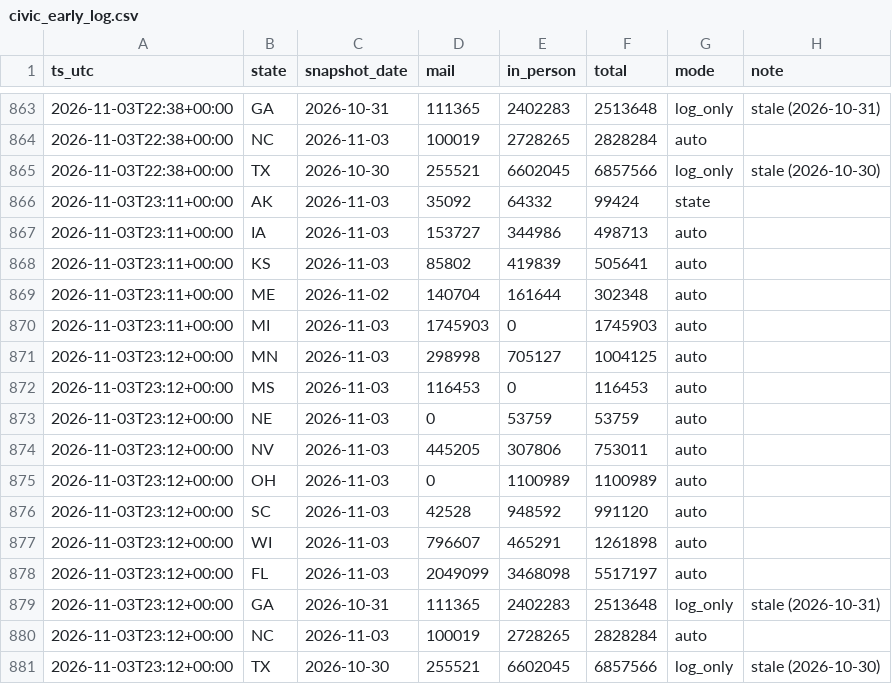
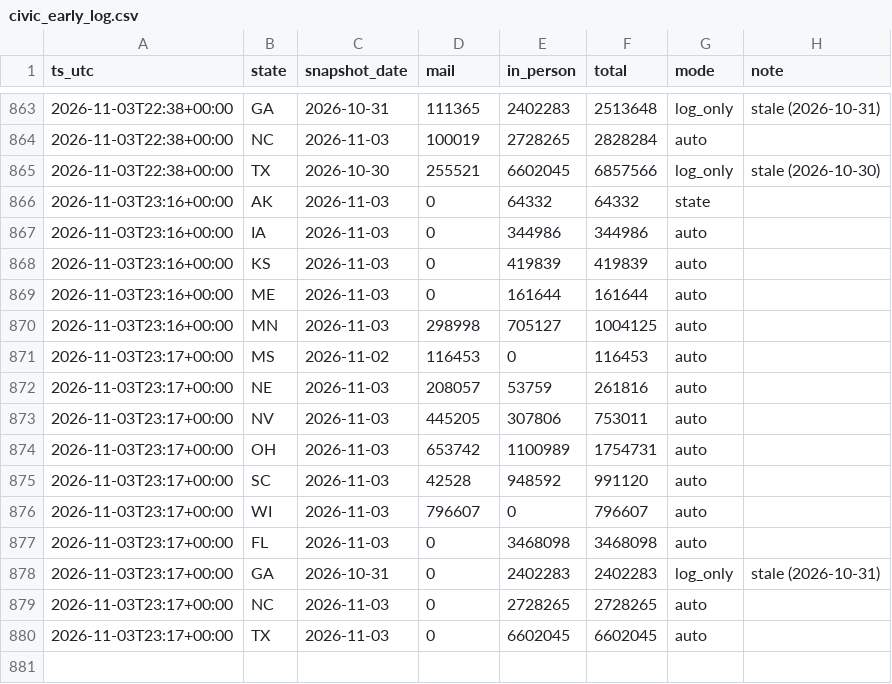
Before and after one commit to danbaer0413-cpu/election-needle, a CSV file: data/civic_early_log.csv, drawn as a sheet; only a part is shown, gaps mark what is left out.

```diff
--- a/data/civic_early_log.csv
+++ b/data/civic_early_log.csv
@@ -865,17 +865,16 @@ ts_utc,state,snapshot_date,mail,in_person,total,mode,note
 2026-11-03T22:38+00:00,TX,2026-10-30,255521,6602045,6857566,log_only,stale (2026-10-30)
-2026-11-03T23:11+00:00,AK,2026-11-03,35092,64332,99424,state,
-2026-11-03T23:11+00:00,IA,2026-11-03,153727,344986,498713,auto,
-2026-11-03T23:11+00:00,KS,2026-11-03,85802,419839,505641,auto,
-2026-11-03T23:11+00:00,ME,2026-11-02,140704,161644,302348,auto,
-2026-11-03T23:11+00:00,MI,2026-11-03,1745903,0,1745903,auto,
-2026-11-03T23:12+00:00,MN,2026-11-03,298998,705127,1004125,auto,
-2026-11-03T23:12+00:00,MS,2026-11-03,116453,0,116453,auto,
-2026-11-03T23:12+00:00,NE,2026-11-03,0,53759,53759,auto,
-2026-11-03T23:12+00:00,NV,2026-11-03,445205,307806,753011,auto,
-2026-11-03T23:12+00:00,OH,2026-11-03,0,1100989,1100989,auto,
-2026-11-03T23:12+00:00,SC,2026-11-03,42528,948592,991120,auto,
-2026-11-03T23:12+00:00,WI,2026-11-03,796607,465291,1261898,auto,
-2026-11-03T23:12+00:00,FL,2026-11-03,2049099,3468098,5517197,auto,
-2026-11-03T23:12+00:00,GA,2026-10-31,111365,2402283,2513648,log_only,stale (2026-10-31)
-2026-11-03T23:12+00:00,NC,2026-11-03,100019,2728265,2828284,auto,
-2026-11-03T23:12+00:00,TX,2026-10-30,255521,6602045,6857566,log_only,stale (2026-10-30)
+2026-11-03T23:16+00:00,AK,2026-11-03,0,64332,64332,state,
+2026-11-03T23:16+00:00,IA,2026-11-03,0,344986,344986,auto,
+2026-11-03T23:16+00:00,KS,2026-11-03,0,419839,419839,auto,
+2026-11-03T23:16+00:00,ME,2026-11-03,0,161644,161644,auto,
+2026-11-03T23:16+00:00,MN,2026-11-03,298998,705127,1004125,auto,
+2026-11-03T23:17+00:00,MS,2026-11-02,116453,0,116453,auto,
+2026-11-03T23:17+00:00,NE,2026-11-03,208057,53759,261816,auto,
+2026-11-03T23:17+00:00,NV,2026-11-03,445205,307806,753011,auto,
+2026-11-03T23:17+00:00,OH,2026-11-03,653742,1100989,1754731,auto,
+2026-11-03T23:17+00:00,SC,2026-11-03,42528,948592,991120,auto,
+2026-11-03T23:17+00:00,WI,2026-11-03,796607,0,796607,auto,
+2026-11-03T23:17+00:00,FL,2026-11-03,0,3468098,3468098,auto,
+2026-11-03T23:17+00:00,GA,2026-10-31,0,2402283,2402283,log_only,stale (2026-10-31)
+2026-11-03T23:17+00:00,NC,2026-11-03,0,2728265,2728265,auto,
+2026-11-03T23:17+00:00,TX,2026-11-03,0,6602045,6602045,auto,
```
Also changed, not shown: data/needle_log.csv, 7 other files.
